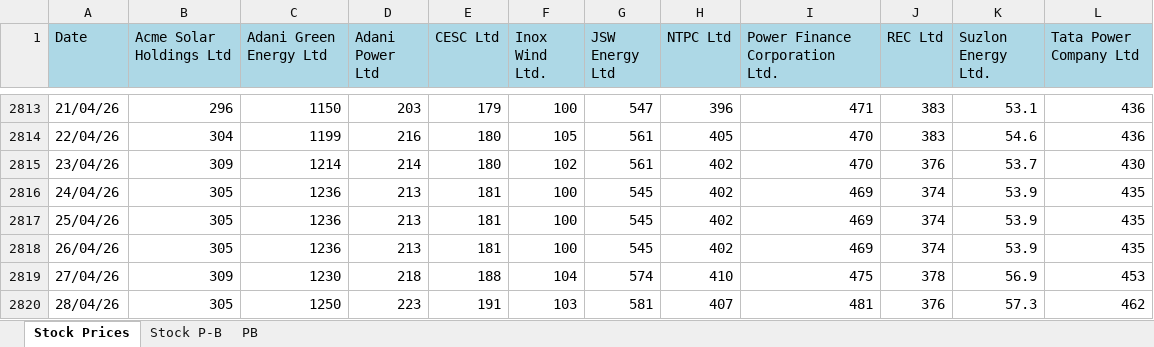
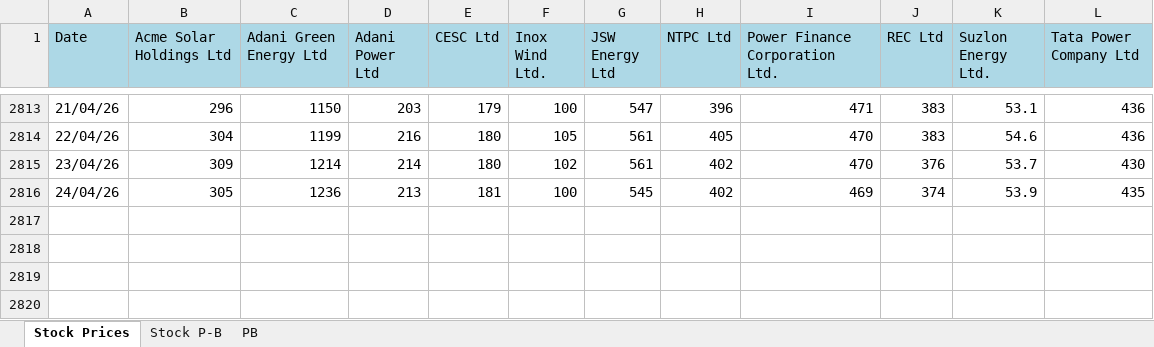
Before and after one commit to siddkanodia-1994/india-generation-dashboard-V22, an Excel workbook: public/data/stock.xlsx, sheet Stock Prices, drawn as a sheet; only a part is shown, gaps mark what is left out; values as stored, in another font and other column widths than the file's, no borders; the diff names each change by its address in the sheet, - before the commit and + after, or states it on an @@ line.

```diff
--- a/public/data/stock.xlsx (sheet Stock Prices)
+++ b/public/data/stock.xlsx (sheet Stock Prices)
-row 2817: 25/04/26 | 305 | 1236 | 213 | 181 | 100 | 545 | 402 | 469 | 374 | 53.9 | 435
-row 2818: 26/04/26 | 305 | 1236 | 213 | 181 | 100 | 545 | 402 | 469 | 374 | 53.9 | 435
-row 2819: 27/04/26 | 309 | 1230 | 218 | 188 | 104 | 574 | 410 | 475 | 378 | 56.9 | 453
-row 2820: 28/04/26 | 305 | 1250 | 223 | 191 | 103 | 581 | 407 | 481 | 376 | 57.3 | 462
```
Also changed, not shown: sheet Stock P-B, 3 other files.
